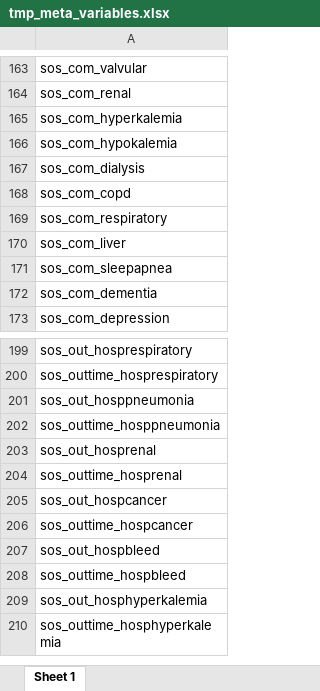
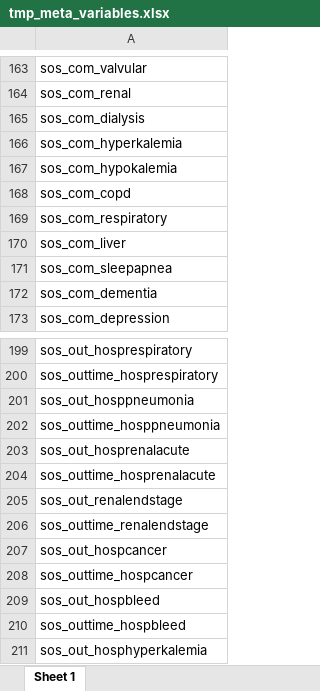
Before and after one commit to KIHeartFailure/shfdb4dm, an Excel workbook: metadata/tmp_meta_variables.xlsx, sheet Sheet 1, drawn as a sheet; only a part is shown, gaps mark what is left out; the shorter side is filled out with more unchanged rows; values as stored, in another font and other column widths than the file's, no borders; the diff names each change by its address in the sheet, - before the commit and + after, or states it on an @@ line.

```diff
--- a/metadata/tmp_meta_variables.xlsx (sheet Sheet 1)
+++ b/metadata/tmp_meta_variables.xlsx (sheet Sheet 1)
-row 167: sos_com_dialysis
+row 165: sos_com_dialysis
-A203: sos_out_hosprenal
+A203: sos_out_hosprenalacute
-A204: sos_outtime_hosprenal
+A204: sos_outtime_hosprenalacute
+row 205: sos_out_renalendstage
+row 206: sos_outtime_renalendstage
```
Also changed, not shown: metadata/meta_variables.xlsx, 7 other files.
